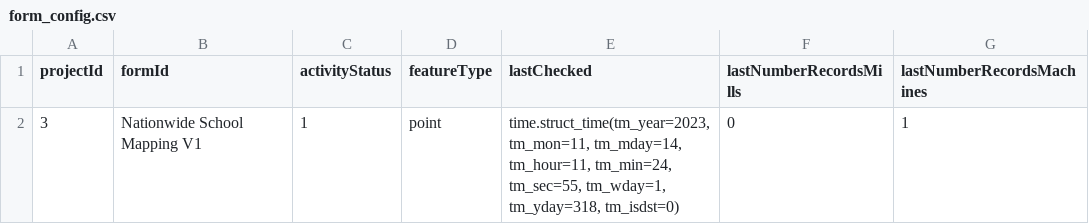
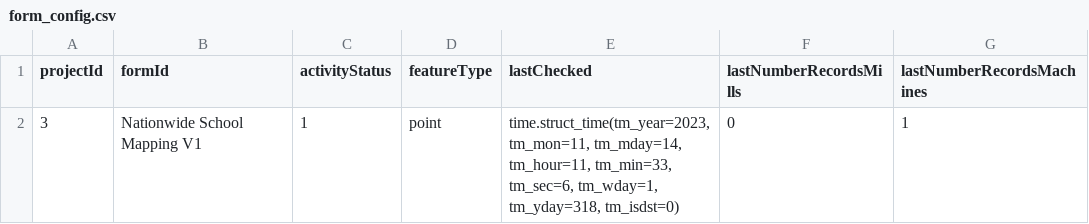
Before and after one commit to OMDTZ/MillsMap, a CSV file: app/static/form_config.csv, drawn as a sheet.

```diff
--- a/app/static/form_config.csv
+++ b/app/static/form_config.csv
@@ -1,2 +1,2 @@
 projectId,formId,activityStatus,featureType,lastChecked,lastNumberRecordsMills,lastNumberRecordsMachines
-3,Nationwide School Mapping V1,1,point,"time.struct_time(tm_year=2023, tm_mon=11, tm_mday=14, tm_hour=11, tm_min=24, tm_sec=55, tm_wday=1, tm_yday=318, tm_isdst=0)",0,1
+3,Nationwide School Mapping V1,1,point,"time.struct_time(tm_year=2023, tm_mon=11, tm_mday=14, tm_hour=11, tm_min=33, tm_sec=6, tm_wday=1, tm_yday=318, tm_isdst=0)",0,1
```
Also changed, not shown: 2 other files.
